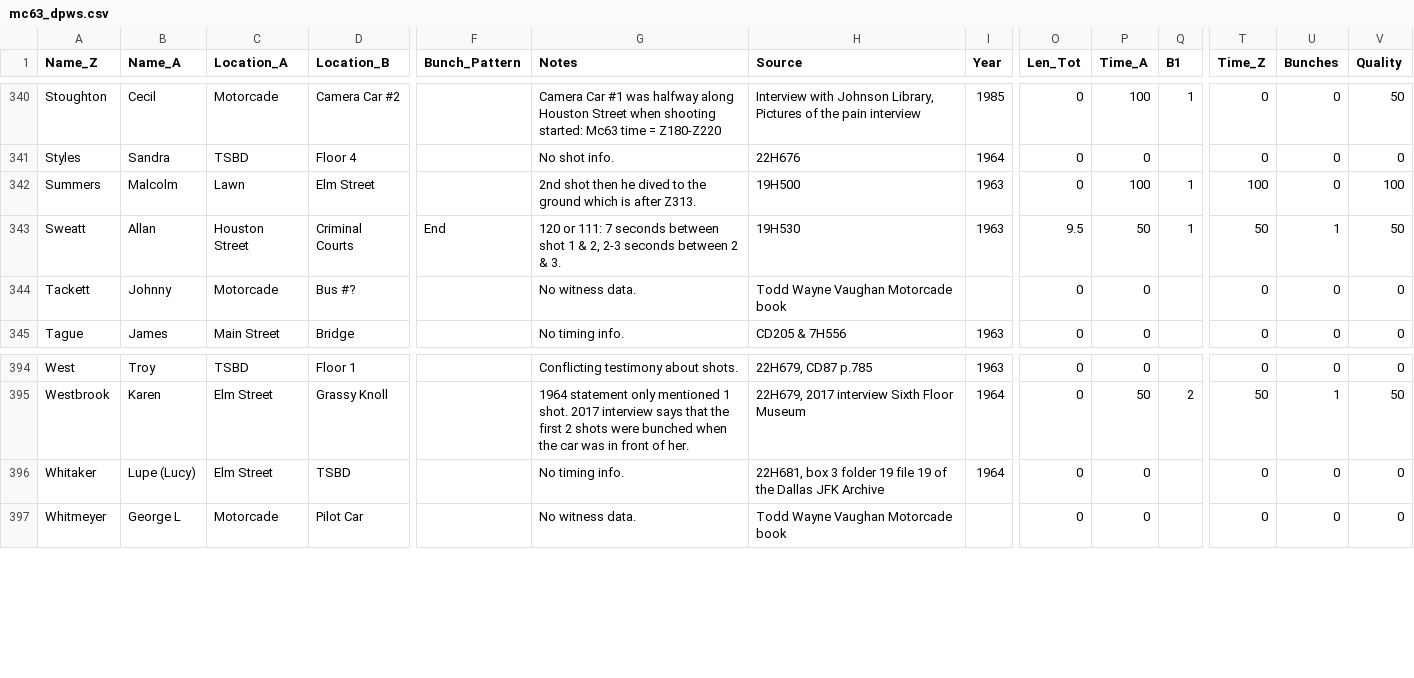
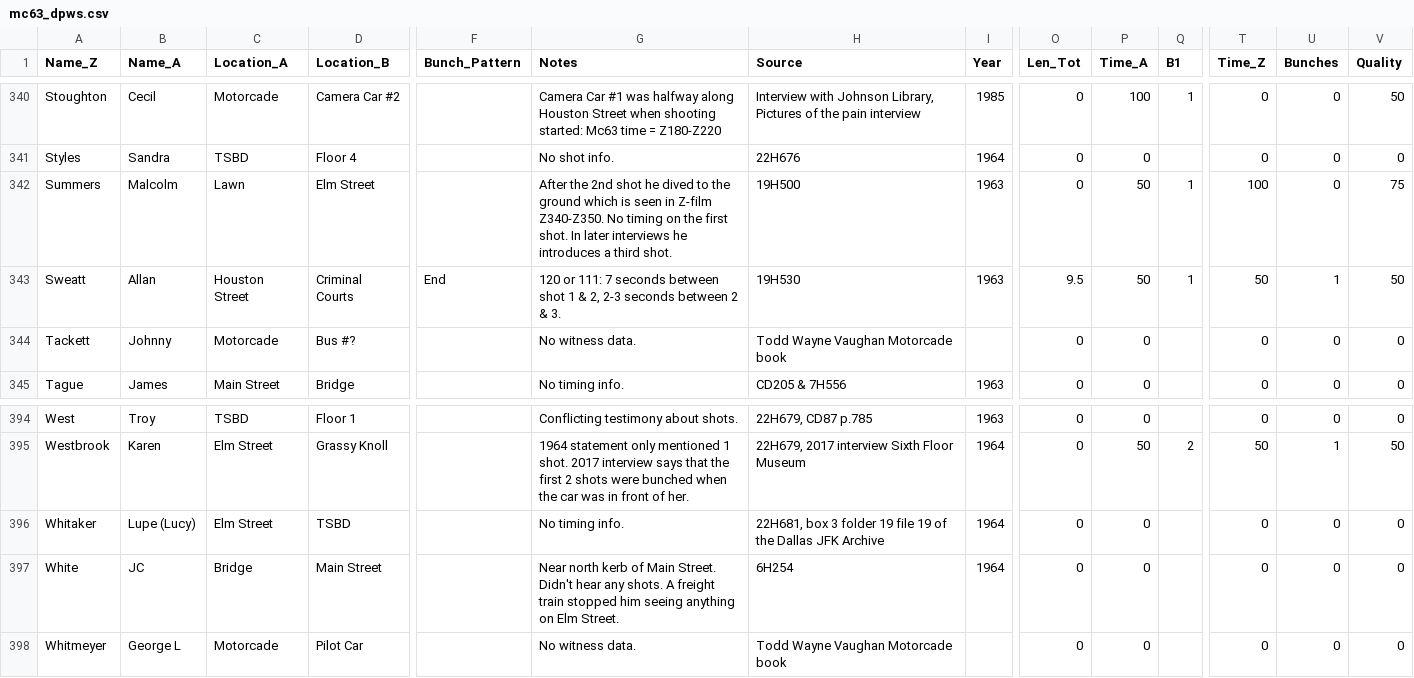
Before and after one commit to matyler/mc63.dpws, a CSV file: mc63_dpws.csv, drawn as a sheet; only a part is shown, gaps mark what is left out; rows hold the shown columns only; the diff names each change by its address in the sheet, - before the commit and + after, or states it on an @@ line.

Commit message:
Version 2020.0822.1713.07

```diff
--- a/mc63_dpws.csv
+++ b/mc63_dpws.csv
-G342 (Notes): 2nd shot then he dived to the ground which is after Z313.
+G342 (Notes): After the 2nd shot he dived to the ground which is seen in Z-film Z340-Z350. No timing on the first shot. In later interviews he introduces a third shot.
-P342 (Time_A): 100
+P342 (Time_A): 50
-V342 (Quality): 100
+V342 (Quality): 75
+row 397: White | JC | Bridge | Main Street |  | Near north kerb of Main Street. Didn't hear any shots. A freight train stopped him seeing anything on Elm Street. | 6H254 | 1964 | 0 | 0 |  | 0 | 0 | 0
```
